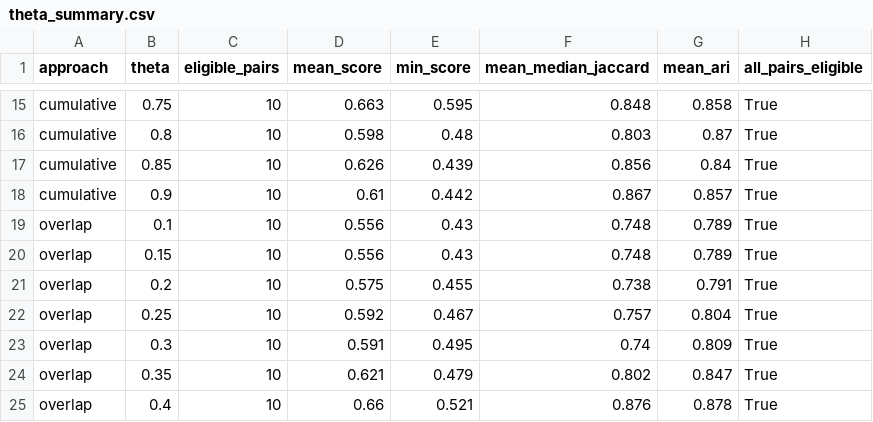
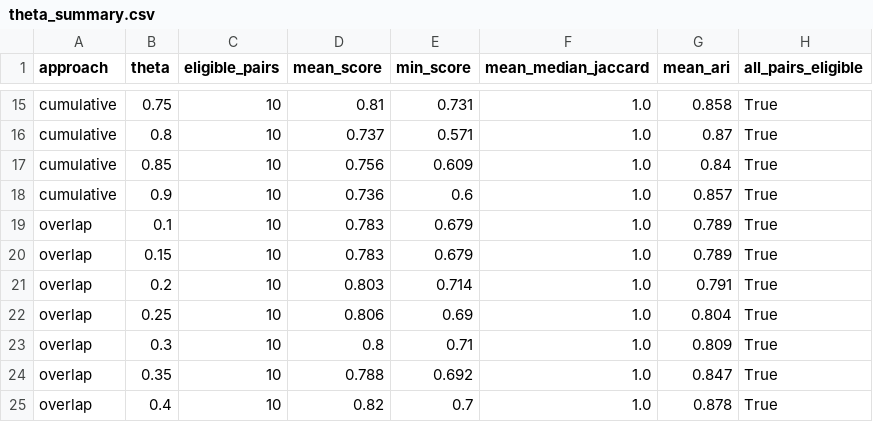
Before and after one commit to maha-marhag/unlabeled_group_detection, a CSV file: graph-matching/outputs/sensitivity_analysis/fixed_window/theta_summary.csv, drawn as a sheet; only a part is shown, gaps mark what is left out; the diff covers the shown part only; the diff names each change by its address in the sheet, - before the commit and + after, or states it on an @@ line.

```diff
--- a/graph-matching/outputs/sensitivity_analysis/fixed_window/theta_summary.csv
+++ b/graph-matching/outputs/sensitivity_analysis/fixed_window/theta_summary.csv
-D15 (mean_score): 0.663
+D15 (mean_score): 0.81
-E15 (min_score): 0.595
+E15 (min_score): 0.731
-F15 (mean_median_jaccard): 0.848
+F15 (mean_median_jaccard): 1.0
-D16 (mean_score): 0.598
+D16 (mean_score): 0.737
-E16 (min_score): 0.48
+E16 (min_score): 0.571
-F16 (mean_median_jaccard): 0.803
+F16 (mean_median_jaccard): 1.0
-D17 (mean_score): 0.626
+D17 (mean_score): 0.756
-E17 (min_score): 0.439
+E17 (min_score): 0.609
-F17 (mean_median_jaccard): 0.856
+F17 (mean_median_jaccard): 1.0
-D18 (mean_score): 0.61
+D18 (mean_score): 0.736
-E18 (min_score): 0.442
+E18 (min_score): 0.6
-F18 (mean_median_jaccard): 0.867
+F18 (mean_median_jaccard): 1.0
-D19:D20 (mean_score): 0.556
+D19:D20 (mean_score): 0.783
-E19:E20 (min_score): 0.43
+E19:E20 (min_score): 0.679
-F19:F20 (mean_median_jaccard): 0.748
+F19:F20 (mean_median_jaccard): 1.0
-D21 (mean_score): 0.575
+D21 (mean_score): 0.803
-E21 (min_score): 0.455
+E21 (min_score): 0.714
-F21 (mean_median_jaccard): 0.738
+F21 (mean_median_jaccard): 1.0
-D22 (mean_score): 0.592
+D22 (mean_score): 0.806
-E22 (min_score): 0.467
+E22 (min_score): 0.69
-F22 (mean_median_jaccard): 0.757
+F22 (mean_median_jaccard): 1.0
-D23 (mean_score): 0.591
+D23 (mean_score): 0.8
-E23 (min_score): 0.495
+E23 (min_score): 0.71
-F23 (mean_median_jaccard): 0.74
+F23 (mean_median_jaccard): 1.0
-D24 (mean_score): 0.621
+D24 (mean_score): 0.788
-E24 (min_score): 0.479
+E24 (min_score): 0.692
-F24 (mean_median_jaccard): 0.802
+F24 (mean_median_jaccard): 1.0
-D25 (mean_score): 0.66
+D25 (mean_score): 0.82
-E25 (min_score): 0.521
+E25 (min_score): 0.7
-F25 (mean_median_jaccard): 0.876
+F25 (mean_median_jaccard): 1.0
```
Also changed, not shown: 65 edited cells elsewhere in this file, graph-matching/outputs/sensitivity_analysis/crosstabs/cumulative_S10_vs_S48.csv, graph-matching/outputs/sensitivity_analysis/crosstabs/cumulative_S20_vs_S39.csv, 25 other files.
